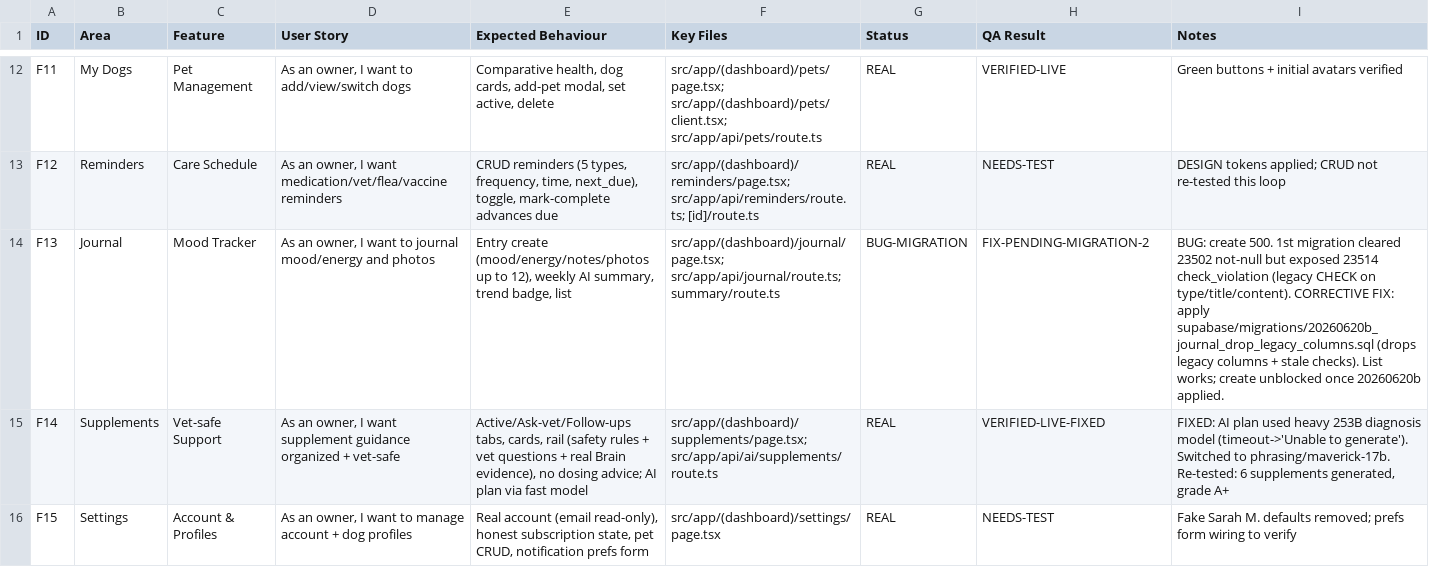
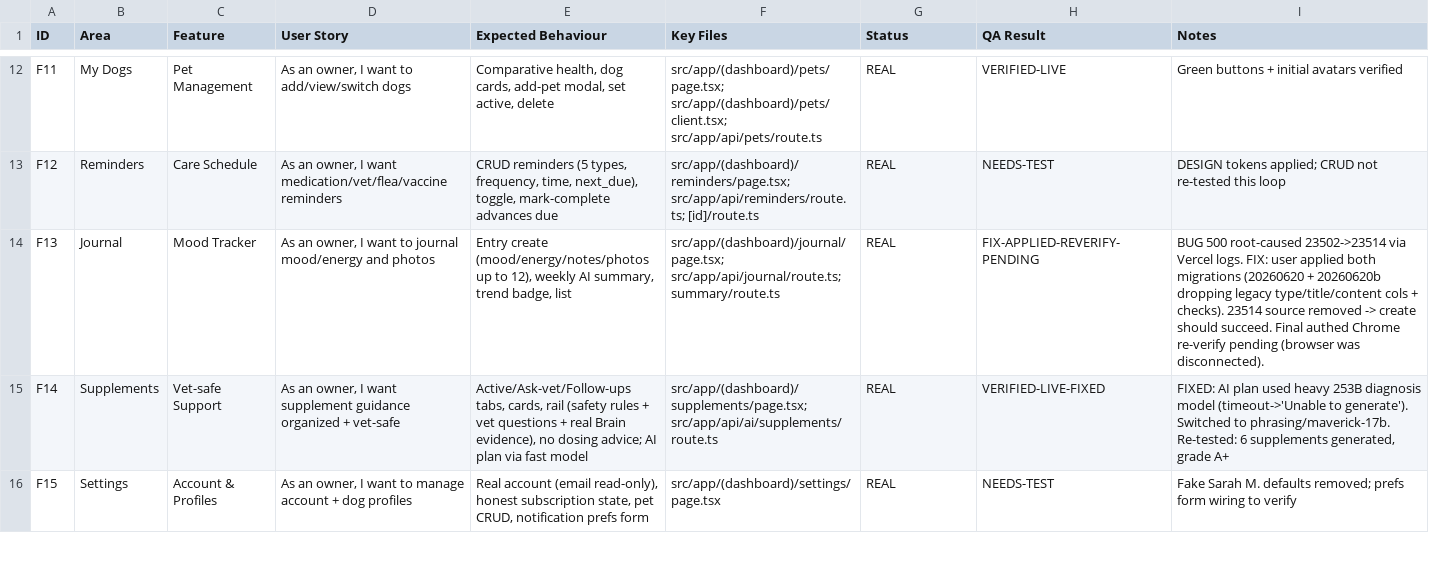
Before and after one commit to kandamukeshkumar4-cmyk/pawvital-ai, a CSV file: docs/qa/feature-tracker.csv, drawn as a sheet; only a part is shown, gaps mark what is left out.

```diff
--- a/docs/qa/feature-tracker.csv
+++ b/docs/qa/feature-tracker.csv
@@ -13,3 +13,3 @@ F11,My Dogs,Pet Management,"As an owner, I want to add/view/switch dogs","Compar
 F12,Reminders,Care Schedule,"As an owner, I want medication/vet/flea/vaccine reminders","CRUD reminders (5 types, frequency, time, next_due), toggle, mark-complete advances due","src/app/(dashboard)/reminders/page.tsx; src/app/api/reminders/route.ts; [id]/route.ts",REAL,NEEDS-TEST,DESIGN tokens applied; CRUD not re-tested this loop
-F13,Journal,Mood Tracker,"As an owner, I want to journal mood/energy and photos","Entry create (mood/energy/notes/photos up to 12), weekly AI summary, trend badge, list","src/app/(dashboard)/journal/page.tsx; src/app/api/journal/route.ts; summary/route.ts",BUG-MIGRATION,FIX-PENDING-MIGRATION-2,"BUG: create 500. 1st migration cleared 23502 not-null but exposed 23514 check_violation (legacy CHECK on type/title/content). CORRECTIVE FIX: apply supabase/migrations/20260620b_journal_drop_legacy_columns.sql (drops legacy columns + stale checks). List works; create unblocked once 20260620b applied."
+F13,Journal,Mood Tracker,"As an owner, I want to journal mood/energy and photos","Entry create (mood/energy/notes/photos up to 12), weekly AI summary, trend badge, list","src/app/(dashboard)/journal/page.tsx; src/app/api/journal/route.ts; summary/route.ts",REAL,FIX-APPLIED-REVERIFY-PENDING,"BUG 500 root-caused 23502->23514 via Vercel logs. FIX: user applied both migrations (20260620 + 20260620b dropping legacy type/title/content cols + checks). 23514 source removed -> create should succeed. Final authed Chrome re-verify pending (browser was disconnected)."
 F14,Supplements,Vet-safe Support,"As an owner, I want supplement guidance organized + vet-safe","Active/Ask-vet/Follow-ups tabs, cards, rail (safety rules + vet questions + real Brain evidence), no dosing advice; AI plan via fast model","src/app/(dashboard)/supplements/page.tsx; src/app/api/ai/supplements/route.ts",REAL,VERIFIED-LIVE-FIXED,"FIXED: AI plan used heavy 253B diagnosis model (timeout->'Unable to generate'). Switched to phrasing/maverick-17b. Re-tested: 6 supplements generated, grade A+"
```
